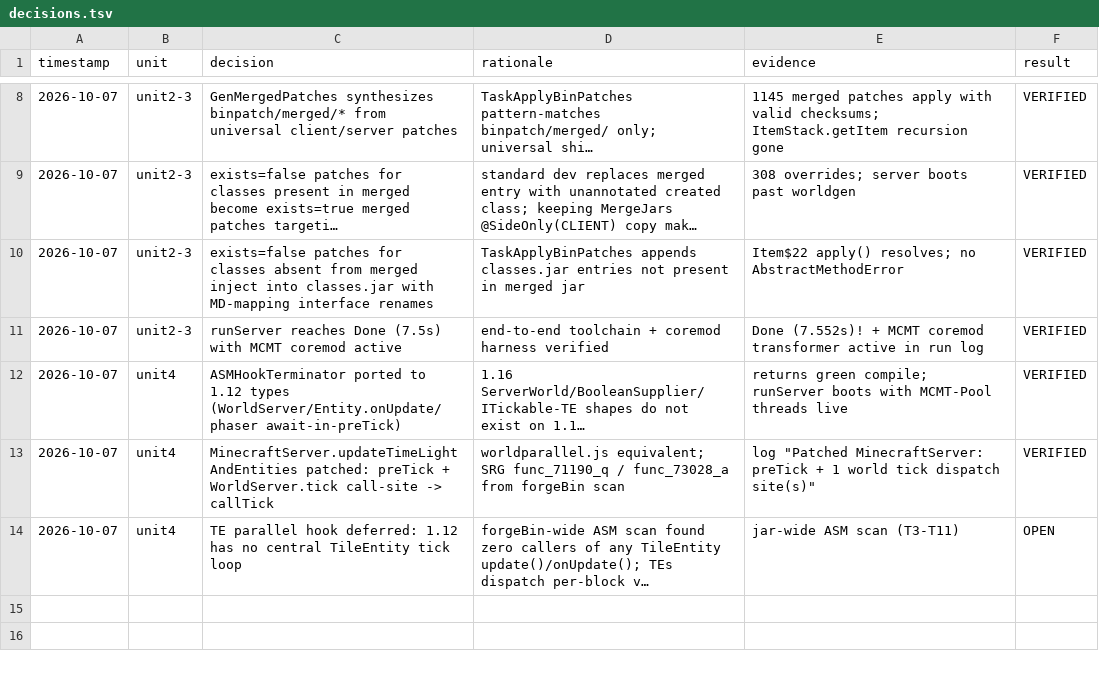
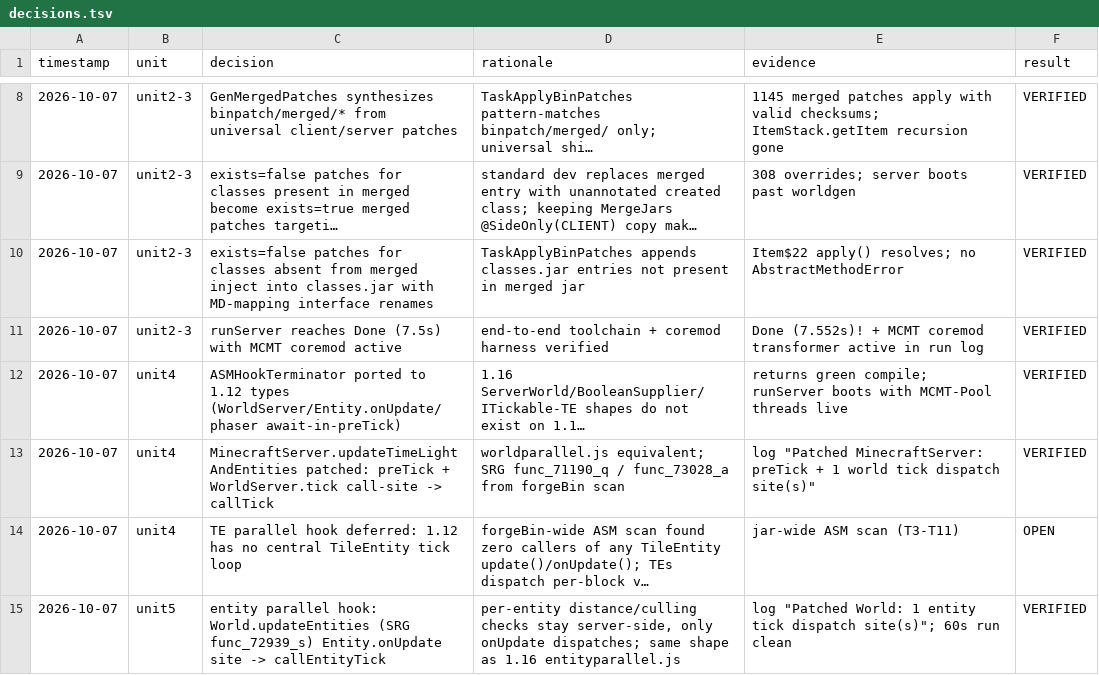
Before and after one commit to Jenzoga/JMT-MCMT, a TSV file: decisions.tsv, drawn as a sheet; only a part is shown, gaps mark what is left out; long unchanged cells end in …; the diff names each change by its address in the sheet, - before the commit and + after, or states it on an @@ line.

Commit message:
Add entity-parallel transformer: World.updateEntities -> callEntityTick
- Patch World.updateEntities (SRG func_72939_s): each Entity.onUpdate()
  call site replaced by ASMHookTerminator.callEntityTick(entity, world),
  keeping vanilla distance/culling checks on the server thread
- callEntityTick signature now (Entity, World) for 1.12 World typing
- TE loop (ITickable.update in updateEntities) left synchronous pending
  the TE hook design

Verified: compileJava green; runServer boots (Done 1.3s), both patch
logs present, 60s runtime with no new exceptions

```diff
--- a/decisions.tsv
+++ b/decisions.tsv
+row 15: 2026-10-07 | unit5 | entity parallel hook: World.updateEntities (SRG func_72939_s) Entity.onUpdate site -> callEntityTick | per-entity distance/culling checks stay server-side, only onUpdate dispatches; same shape as 1.16 entityparallel.js | log "Patched World: 1 entity tick dispatch site(s)"; 60s run clean | VERIFIED
```
Also changed, not shown: 2 other files.
